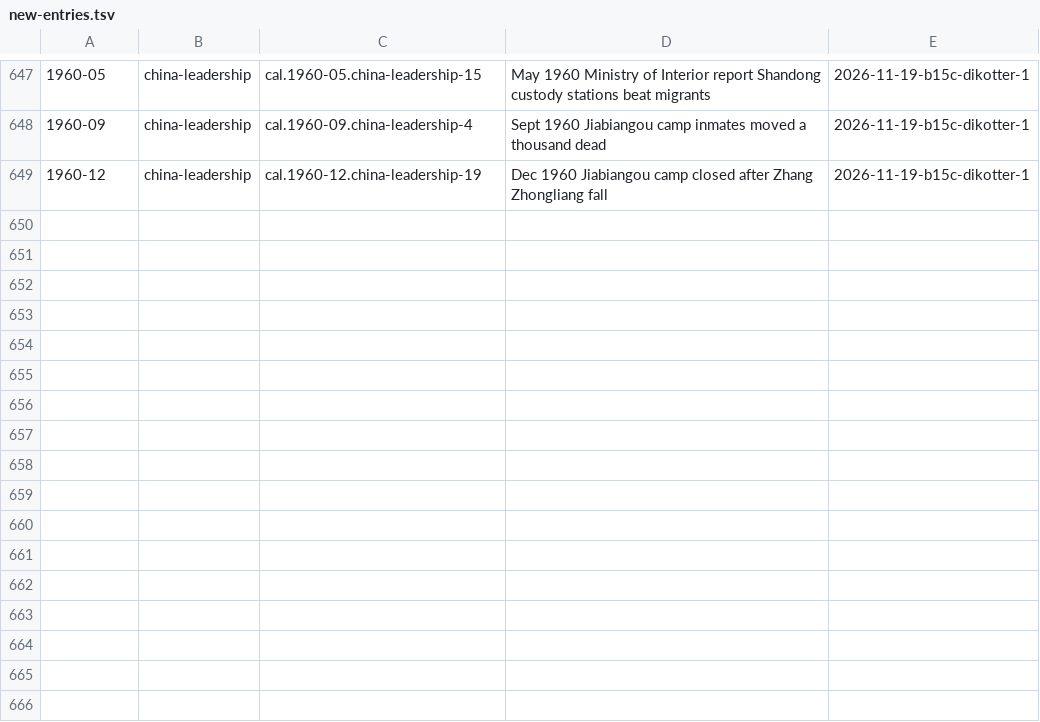
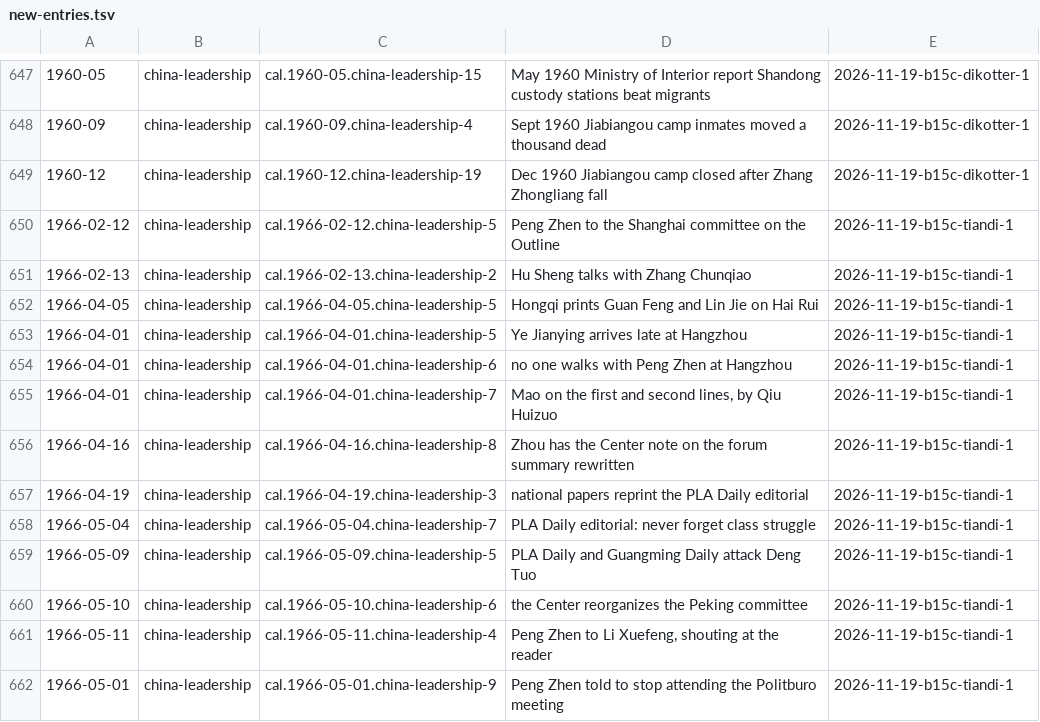
Before and after one commit to Impending2223/bib, a TSV file: inbox/new-entries.tsv, drawn as a sheet; only a part is shown, gaps mark what is left out.

```diff
--- a/inbox/new-entries.tsv
+++ b/inbox/new-entries.tsv
@@ -649 +649,14 @@
 1960-12	china-leadership	cal.1960-12.china-leadership-19	Dec 1960 Jiabiangou camp closed after Zhang Zhongliang fall	2026-11-19-b15c-dikotter-1
+1966-02-12	china-leadership	cal.1966-02-12.china-leadership-5	Peng Zhen to the Shanghai committee on the Outline	2026-11-19-b15c-tiandi-1
+1966-02-13	china-leadership	cal.1966-02-13.china-leadership-2	Hu Sheng talks with Zhang Chunqiao	2026-11-19-b15c-tiandi-1
+1966-04-05	china-leadership	cal.1966-04-05.china-leadership-5	Hongqi prints Guan Feng and Lin Jie on Hai Rui	2026-11-19-b15c-tiandi-1
+1966-04-01	china-leadership	cal.1966-04-01.china-leadership-5	Ye Jianying arrives late at Hangzhou	2026-11-19-b15c-tiandi-1
+1966-04-01	china-leadership	cal.1966-04-01.china-leadership-6	no one walks with Peng Zhen at Hangzhou	2026-11-19-b15c-tiandi-1
+1966-04-01	china-leadership	cal.1966-04-01.china-leadership-7	Mao on the first and second lines, by Qiu Huizuo	2026-11-19-b15c-tiandi-1
+1966-04-16	china-leadership	cal.1966-04-16.china-leadership-8	Zhou has the Center note on the forum summary rewritten	2026-11-19-b15c-tiandi-1
+1966-04-19	china-leadership	cal.1966-04-19.china-leadership-3	national papers reprint the PLA Daily editorial	2026-11-19-b15c-tiandi-1
+1966-05-04	china-leadership	cal.1966-05-04.china-leadership-7	PLA Daily editorial: never forget class struggle	2026-11-19-b15c-tiandi-1
+1966-05-09	china-leadership	cal.1966-05-09.china-leadership-5	PLA Daily and Guangming Daily attack Deng Tuo	2026-11-19-b15c-tiandi-1
+1966-05-10	china-leadership	cal.1966-05-10.china-leadership-6	the Center reorganizes the Peking committee	2026-11-19-b15c-tiandi-1
+1966-05-11	china-leadership	cal.1966-05-11.china-leadership-4	Peng Zhen to Li Xuefeng, shouting at the reader	2026-11-19-b15c-tiandi-1
+1966-05-01	china-leadership	cal.1966-05-01.china-leadership-9	Peng Zhen told to stop attending the Politburo meeting	2026-11-19-b15c-tiandi-1
```
Also changed, not shown: 4 other files.
